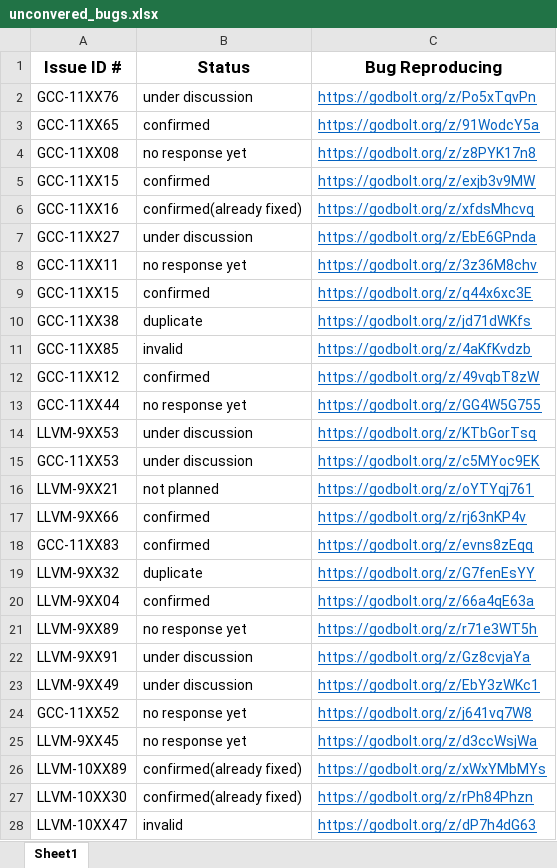
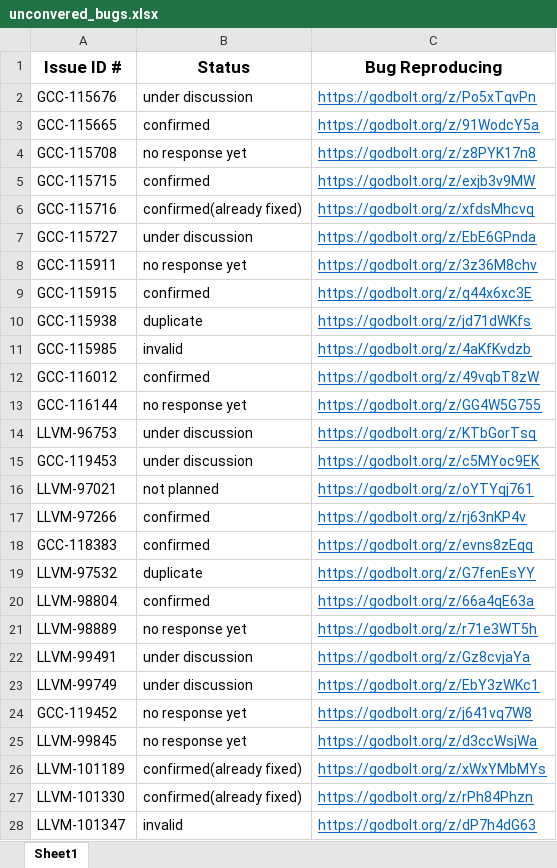
Before and after one commit to TyMutOOPSLA25/TyMut-OOPSLA25-Artifacts, an Excel workbook: uncovered_bugs/unconvered_bugs.xlsx, sheet Sheet1, drawn as a sheet; only a part is shown; values as stored, in another font and other column widths than the file's, no borders; charts and pictures not drawn; the diff covers the shown part only; the diff names each change by its address in the sheet, - before the commit and + after, or states it on an @@ line.

Commit message:
disable anonymization of bug report ids

```diff
--- a/uncovered_bugs/unconvered_bugs.xlsx (sheet Sheet1)
+++ b/uncovered_bugs/unconvered_bugs.xlsx (sheet Sheet1)
-A2 (Issue ID #): GCC-11XX76
+A2 (Issue ID #): GCC-115676
-A3 (Issue ID #): GCC-11XX65
+A3 (Issue ID #): GCC-115665
-A4 (Issue ID #): GCC-11XX08
+A4 (Issue ID #): GCC-115708
-A5 (Issue ID #): GCC-11XX15
+A5 (Issue ID #): GCC-115715
-A6 (Issue ID #): GCC-11XX16
+A6 (Issue ID #): GCC-115716
-A7 (Issue ID #): GCC-11XX27
+A7 (Issue ID #): GCC-115727
-A8 (Issue ID #): GCC-11XX11
+A8 (Issue ID #): GCC-115911
-A9 (Issue ID #): GCC-11XX15
+A9 (Issue ID #): GCC-115915
-A10 (Issue ID #): GCC-11XX38
+A10 (Issue ID #): GCC-115938
-A11 (Issue ID #): GCC-11XX85
+A11 (Issue ID #): GCC-115985
-A12 (Issue ID #): GCC-11XX12
+A12 (Issue ID #): GCC-116012
-A13 (Issue ID #): GCC-11XX44
+A13 (Issue ID #): GCC-116144
-A14 (Issue ID #): LLVM-9XX53
+A14 (Issue ID #): LLVM-96753
-A15 (Issue ID #): GCC-11XX53
+A15 (Issue ID #): GCC-119453
-A16 (Issue ID #): LLVM-9XX21
+A16 (Issue ID #): LLVM-97021
-A17 (Issue ID #): LLVM-9XX66
+A17 (Issue ID #): LLVM-97266
-A18 (Issue ID #): GCC-11XX83
+A18 (Issue ID #): GCC-118383
-A19 (Issue ID #): LLVM-9XX32
+A19 (Issue ID #): LLVM-97532
-A20 (Issue ID #): LLVM-9XX04
+A20 (Issue ID #): LLVM-98804
-A21 (Issue ID #): LLVM-9XX89
+A21 (Issue ID #): LLVM-98889
-A22 (Issue ID #): LLVM-9XX91
+A22 (Issue ID #): LLVM-99491
-A23 (Issue ID #): LLVM-9XX49
+A23 (Issue ID #): LLVM-99749
-A24 (Issue ID #): GCC-11XX52
+A24 (Issue ID #): GCC-119452
-A25 (Issue ID #): LLVM-9XX45
+A25 (Issue ID #): LLVM-99845
-A26 (Issue ID #): LLVM-10XX89
+A26 (Issue ID #): LLVM-101189
-A27 (Issue ID #): LLVM-10XX30
+A27 (Issue ID #): LLVM-101330
-A28 (Issue ID #): LLVM-10XX47
+A28 (Issue ID #): LLVM-101347
```
Also changed, not shown: 75 edited cells elsewhere in this sheet.
